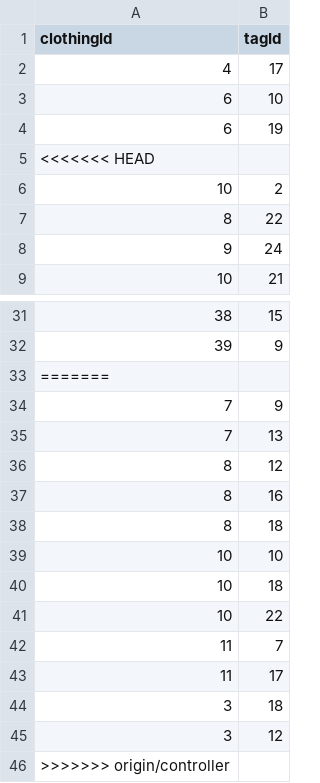
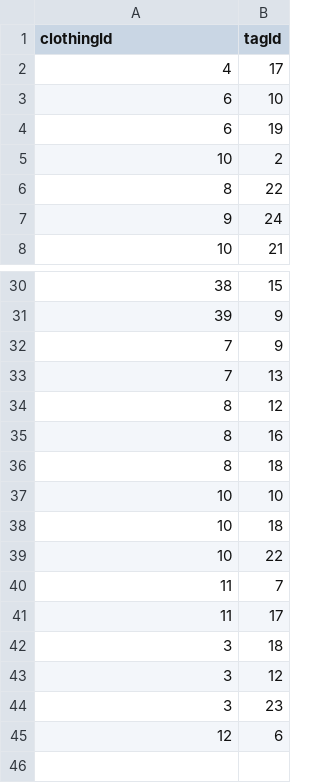
Before and after one commit to tanu817/closet-tracker-javafx, a CSV file: clothing_tags.csv, drawn as a sheet; only a part is shown, gaps mark what is left out; removed rows and columns are numbered as before the commit, all else as after; the diff names each change by its address in the sheet, - before the commit and + after, or states it on an @@ line.

```diff
--- a/clothing_tags.csv
+++ b/clothing_tags.csv
-row 5: <<<<<<< HEAD
-row 33: =======
-row 46: >>>>>>> origin/controller
+row 44: 3 | 23
+row 45: 12 | 6
```
Also changed, not shown: clothing_items.csv, tags.csv, 6 other files.
